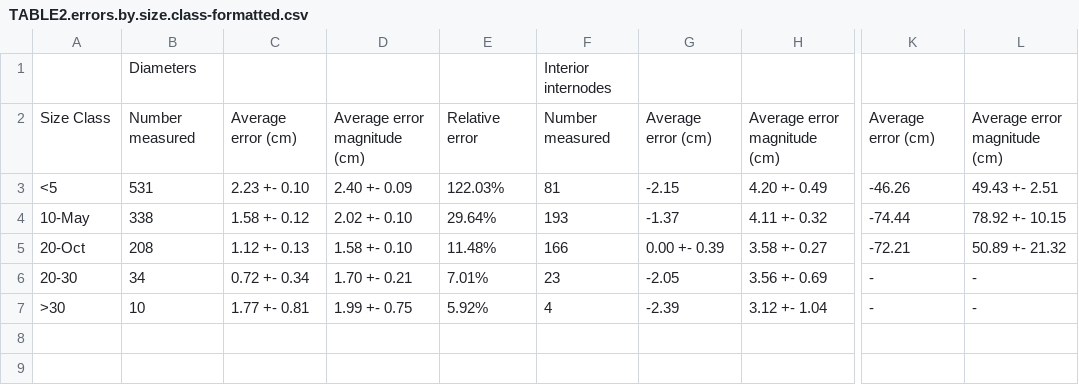
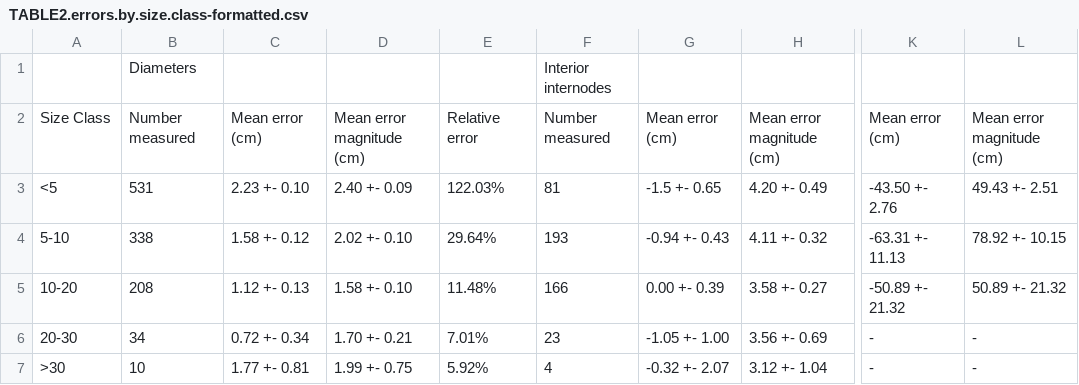
Before and after one commit to lanescher/tree-model-groundtruth-2018, a CSV file: OUT/TABLE2.errors.by.size.class-formatted.csv, drawn as a sheet; only a part is shown, gaps mark what is left out; the diff names each change by its address in the sheet, - before the commit and + after, or states it on an @@ line.

```diff
--- a/OUT/TABLE2.errors.by.size.class-formatted.csv
+++ b/OUT/TABLE2.errors.by.size.class-formatted.csv
-C2: Average error (cm)
+C2: Mean error (cm)
-D2: Average error magnitude (cm)
+D2: Mean error magnitude (cm)
-G2: Average error (cm)
+G2: Mean error (cm)
-H2: Average error magnitude (cm)
+H2: Mean error magnitude (cm)
-K2: Average error (cm)
+K2: Mean error (cm)
-L2: Average error magnitude (cm)
+L2: Mean error magnitude (cm)
-G3: -2.15
+G3: -1.5 +- 0.65
-K3: -46.26
+K3: -43.50 +- 2.76
-A4: 10-May
+A4: 5-10
-G4: -1.37
+G4: -0.94 +- 0.43
-K4: -74.44
+K4: -63.31 +- 11.13
-A5: 20-Oct
+A5: 10-20
-K5: -72.21
+K5: -50.89 +- 21.32
-G6: -2.05
+G6: -1.05 +- 1.00
-G7: -2.39
+G7: -0.32 +- 2.07
```
Also changed, not shown: OUT/TABLE3.con.errors.by.size.class-formatted.csv, 1 other file.
